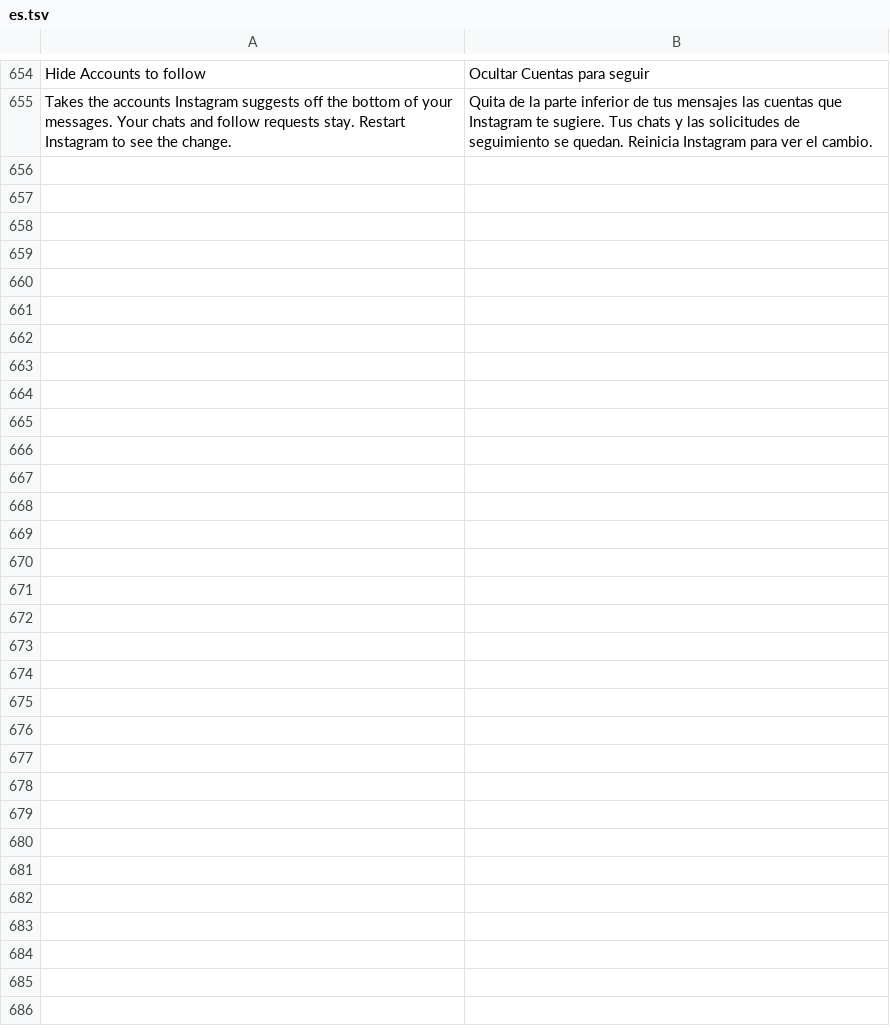
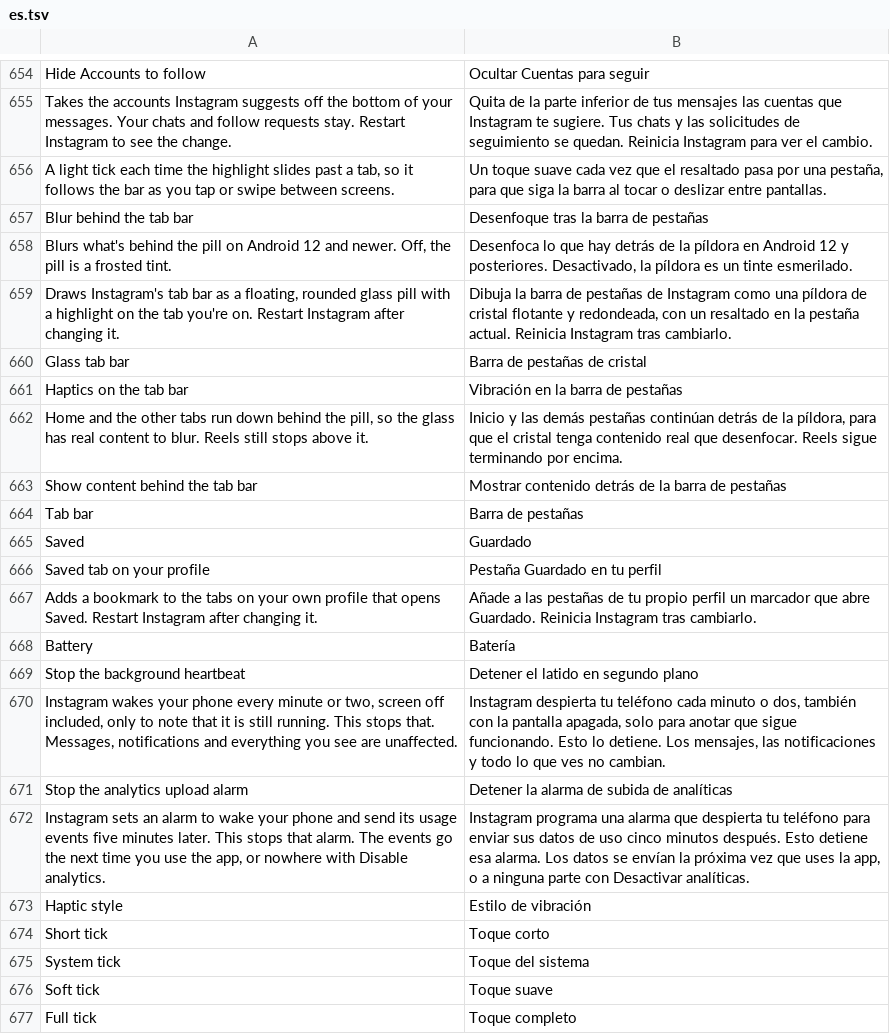
Before and after one commit to SysAdminDoc/HushGram, a TSV file: extensions/shared/library/src/main/l10n/es.tsv, drawn as a sheet; only a part is shown, gaps mark what is left out; the diff names each change by its address in the sheet, - before the commit and + after, or states it on an @@ line.

Commit message:
feat: port Glass tab bar, Saved on your profile and Stop background wake-ups from #89
Three of the four patches in @sherifrahim's PR, ported by hand onto main
since the branch predates the area-split tests and the default selection
policy. Each starts with its switch off and is in simple mode. The glass
bar falls back to the view's own haptic tick before Android 10, where the
predefined vibration effects don't exist. Save deleted messages stays out.

Based on work by @sherifrahim in #89.

Refs #89 #65

```diff
--- a/extensions/shared/library/src/main/l10n/es.tsv
+++ b/extensions/shared/library/src/main/l10n/es.tsv
+row 656: A light tick each time the highlight slides past a tab, so it follows the bar as you tap or swipe between screens. | Un toque suave cada vez que el resaltado pasa por una pestaña, para que siga la barra al tocar o deslizar entre pantallas.
+row 657: Blur behind the tab bar | Desenfoque tras la barra de pestañas
+row 658: Blurs what's behind the pill on Android 12 and newer. Off, the pill is a frosted tint. | Desenfoca lo que hay detrás de la píldora en Android 12 y posteriores. Desactivado, la píldora es un tinte esmerilado.
+row 659: Draws Instagram's tab bar as a floating, rounded glass pill with a highlight on the tab you're on. Restart Instagram after changing it. | Dibuja la barra de pestañas de Instagram como una píldora de cristal flotante y redondeada, con un resaltado en la pestaña actual. Reinicia Instagram tras cambiarlo.
+row 660: Glass tab bar | Barra de pestañas de cristal
+row 661: Haptics on the tab bar | Vibración en la barra de pestañas
+row 662: Home and the other tabs run down behind the pill, so the glass has real content to blur. Reels still stops above it. | Inicio y las demás pestañas continúan detrás de la píldora, para que el cristal tenga contenido real que desenfocar. Reels sigue terminando por encima.
+row 663: Show content behind the tab bar | Mostrar contenido detrás de la barra de pestañas
+row 664: Tab bar | Barra de pestañas
+row 665: Saved | Guardado
+row 666: Saved tab on your profile | Pestaña Guardado en tu perfil
+row 667: Adds a bookmark to the tabs on your own profile that opens Saved. Restart Instagram after changing it. | Añade a las pestañas de tu propio perfil un marcador que abre Guardado. Reinicia Instagram tras cambiarlo.
+row 668: Battery | Batería
+row 669: Stop the background heartbeat | Detener el latido en segundo plano
+row 670: Instagram wakes your phone every minute or two, screen off included, only to note that it is still running. This stops that. Messages, notifications and everything you see are unaffected. | Instagram despierta tu teléfono cada minuto o dos, también con la pantalla apagada, solo para anotar que sigue funcionando. Esto lo detiene. Los mensajes, las notificaciones y todo lo que ves no cambian.
+row 671: Stop the analytics upload alarm | Detener la alarma de subida de analíticas
+row 672: Instagram sets an alarm to wake your phone and send its usage events five minutes later. This stops that alarm. The events go the next time you use the app, or nowhere with Disable analytics. | Instagram programa una alarma que despierta tu teléfono para enviar sus datos de uso cinco minutos después. Esto detiene esa alarma. Los datos se envían la próxima vez que uses la app, o a ninguna parte con Desactivar analíticas.
+row 673: Haptic style | Estilo de vibración
+row 674: Short tick | Toque corto
+row 675: System tick | Toque del sistema
+row 676: Soft tick | Toque suave
+row 677: Full tick | Toque completo
```
Also changed, not shown: extensions/shared/library/src/main/l10n/de.tsv, extensions/shared/library/src/main/l10n/in.tsv, 31 other files.
